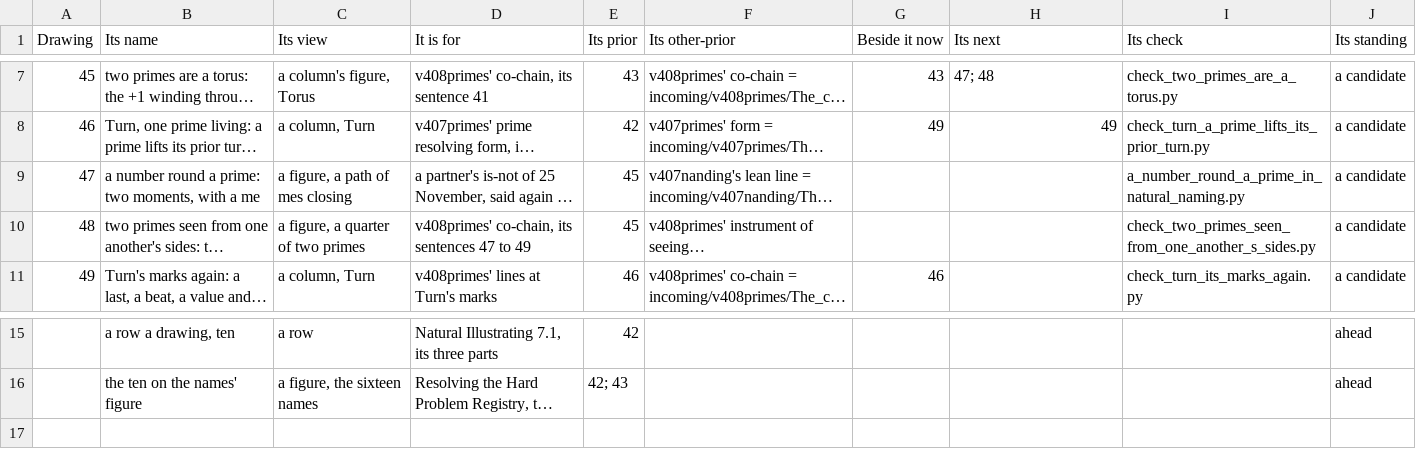
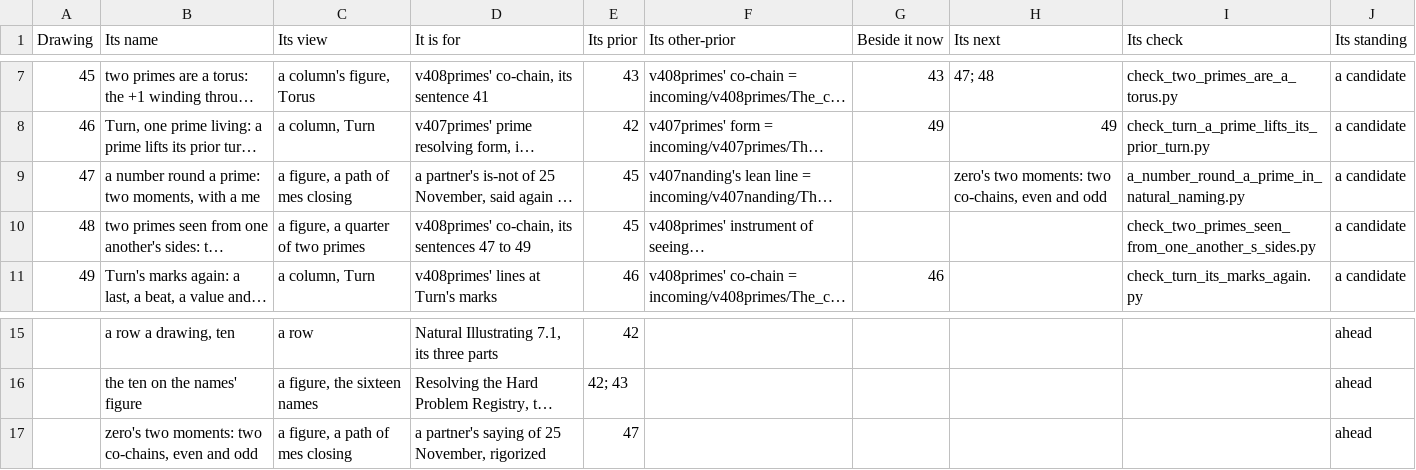
Before and after one commit to chris-j-handel/corus, a CSV file: incoming/v408illustrating/The_set_of_v408illustrating_s_drawings_a_drawing_a_row.csv, drawn as a sheet; only a part is shown, gaps mark what is left out; long unchanged cells end in …; the diff names each change by its address in the sheet, - before the commit and + after, or states it on an @@ line.

```diff
--- a/incoming/v408illustrating/The_set_of_v408illustrating_s_drawings_a_drawing_a_row.csv
+++ b/incoming/v408illustrating/The_set_of_v408illustrating_s_drawings_a_drawing_a_row.csv
-H9 (Its next): (empty)
+H9 (Its next): zero's two moments: two co-chains, even and odd
+row 17:  | zero's two moments: two co-chains, even and odd | a figure, a path of mes closing | a partner's saying of 25 November, rigorized | 47 |  |  |  |  | ahead
```
Also changed, not shown: 5 other files.
